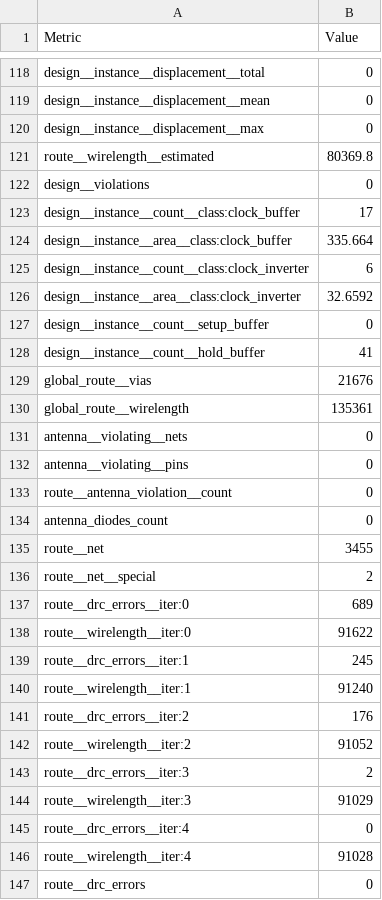
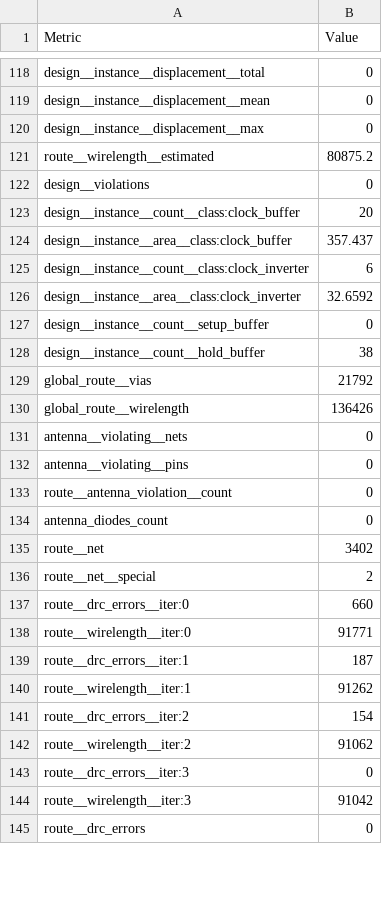
Before and after one commit to heliosfa/heichips25-template, a CSV file: macro/metrics.csv, drawn as a sheet; only a part is shown, gaps mark what is left out; the diff covers the shown part only.

Commit message:
Update macro

```diff
--- a/macro/metrics.csv
+++ b/macro/metrics.csv
@@ -120,6 +120,6 @@ design__instance__displacement__mean,0
 design__instance__displacement__max,0
-route__wirelength__estimated,80369.8
+route__wirelength__estimated,80875.2
 design__violations,0
-design__instance__count__class:clock_buffer,17
-design__instance__area__class:clock_buffer,335.664
+design__instance__count__class:clock_buffer,20
+design__instance__area__class:clock_buffer,357.437
 design__instance__count__class:clock_inverter,6
@@ -127,5 +127,5 @@ design__instance__area__class:clock_inverter,32.6592
 design__instance__count__setup_buffer,0
-design__instance__count__hold_buffer,41
-global_route__vias,21676
-global_route__wirelength,135361
+design__instance__count__hold_buffer,38
+global_route__vias,21792
+global_route__wirelength,136426
 antenna__violating__nets,0
@@ -134,14 +134,12 @@ route__antenna_violation__count,0
 antenna_diodes_count,0
-route__net,3455
+route__net,3402
 route__net__special,2
-route__drc_errors__iter:0,689
-route__wirelength__iter:0,91622
-route__drc_errors__iter:1,245
-route__wirelength__iter:1,91240
-route__drc_errors__iter:2,176
-route__wirelength__iter:2,91052
-route__drc_errors__iter:3,2
-route__wirelength__iter:3,91029
-route__drc_errors__iter:4,0
-route__wirelength__iter:4,91028
+route__drc_errors__iter:0,660
+route__wirelength__iter:0,91771
+route__drc_errors__iter:1,187
+route__wirelength__iter:1,91262
+route__drc_errors__iter:2,154
+route__wirelength__iter:2,91062
+route__drc_errors__iter:3,0
+route__wirelength__iter:3,91042
 route__drc_errors,0
```
Also changed, not shown: 67 edited cells elsewhere in this file, 19 other files.
